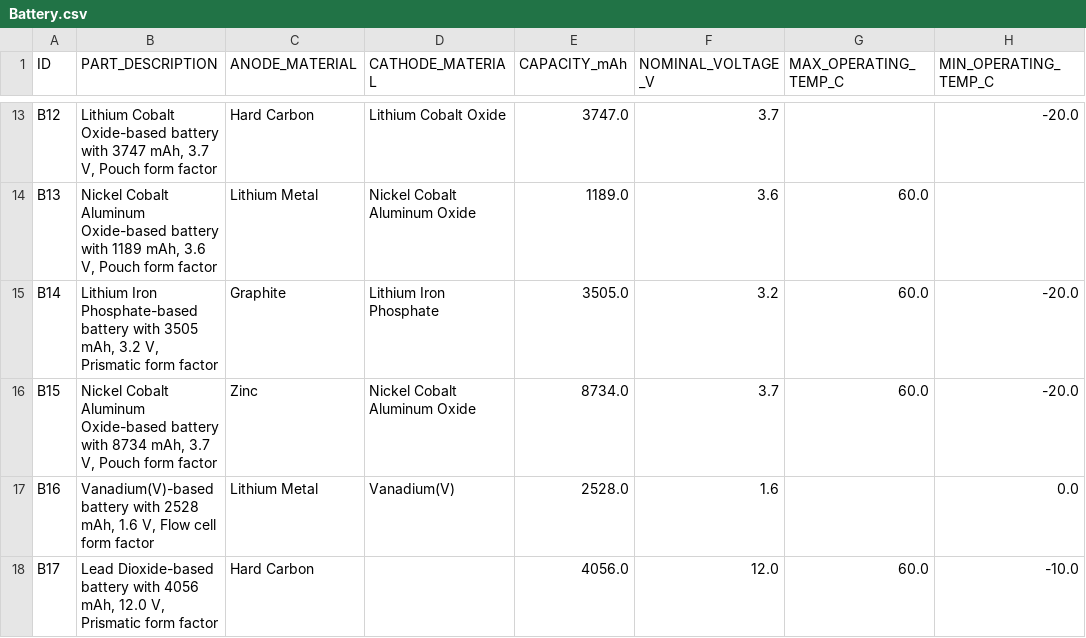
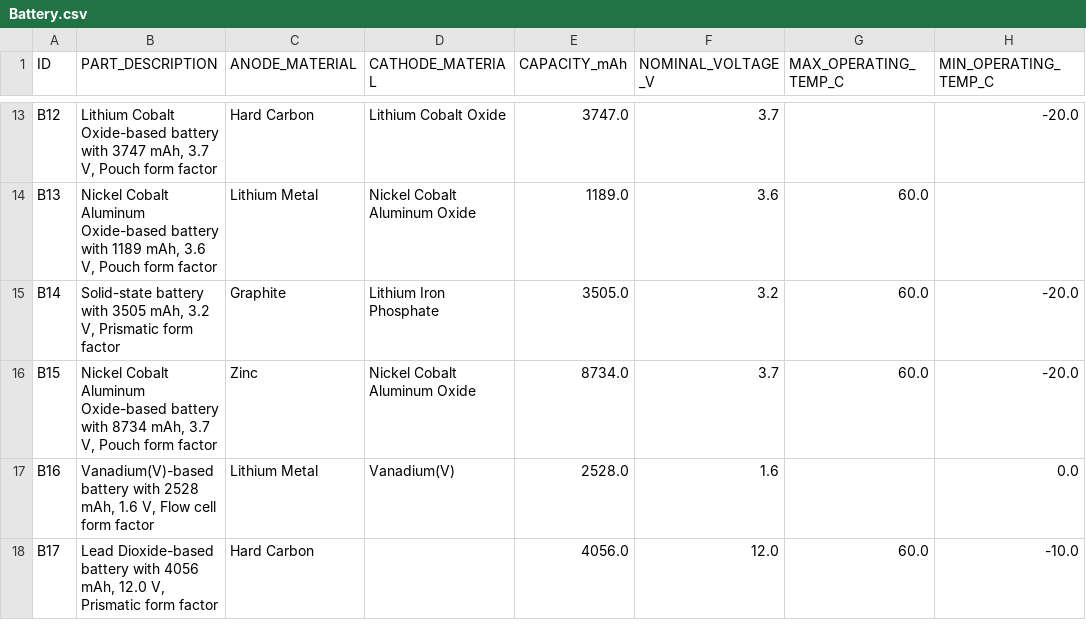
Before and after one commit to SimMarkt/IdenMat, a CSV file: data/Battery.csv, drawn as a sheet; only a part is shown, gaps mark what is left out; the diff covers the shown part only; the diff names each change by its address in the sheet, - before the commit and + after, or states it on an @@ line.

```diff
--- a/data/Battery.csv
+++ b/data/Battery.csv
-B15 (PART_DESCRIPTION): Lithium Iron Phosphate-based battery with…
+B15 (PART_DESCRIPTION): Solid-state battery with…
```
Also changed, not shown: 8 edited cells elsewhere in this file, 5 other files.
